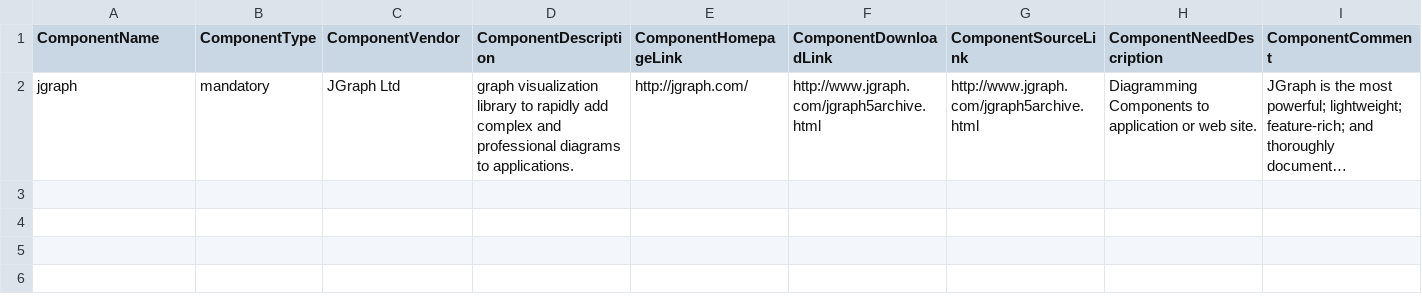
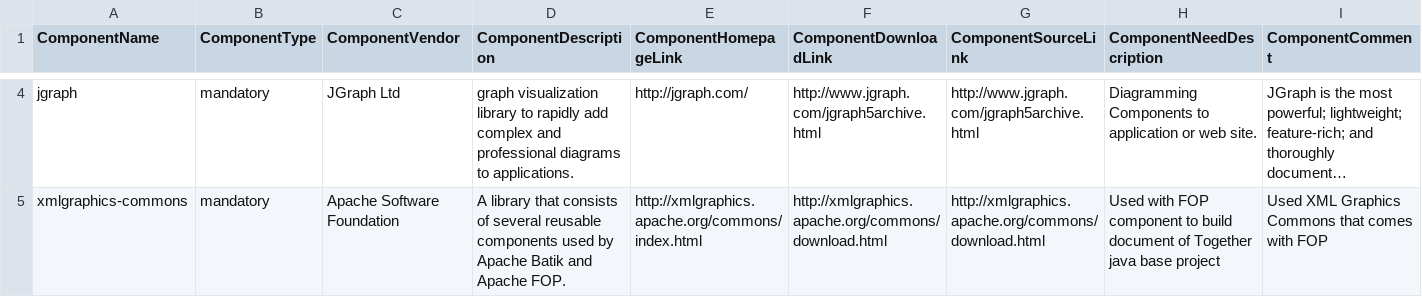
Before and after one commit to Shoobx/JaWE, a CSV file: twe/licenses/twe-restrictions.csv, drawn as a sheet; only a part is shown, gaps mark what is left out; long unchanged cells end in …; rows hold the shown columns only; the diff covers the shown part only; the diff names each change by its address in the sheet, - before the commit and + after, or states it on an @@ line.

Commit message:
# Manually propagating TAB build dependencies
git-svn-id: svn://svn.code.sf.net/p/jawe/code/trunk@813 4bd7e58f-8986-49bf-85ab-427c71a3f9e1

```diff
--- a/twe/licenses/twe-restrictions.csv
+++ b/twe/licenses/twe-restrictions.csv
+row 5: xmlgraphics-commons | mandatory | Apache Software Foundation | A library that consists of several reusable components used by Apache Batik and Apache FOP. | http://xmlgraphics.apache.org/commons/index.html | http://xmlgraphics.apache.org/commons/download.html | http://xmlgraphics.apache.org/commons/download.html | Used with FOP component to build document of Together java base project | Used XML Graphics Commons that comes with FOP
```
Also changed, not shown: 2 added rows elsewhere in this file, twe/licenses/twe-includes.csv, twe/licenses/twe-patches.csv, 13 other files.
